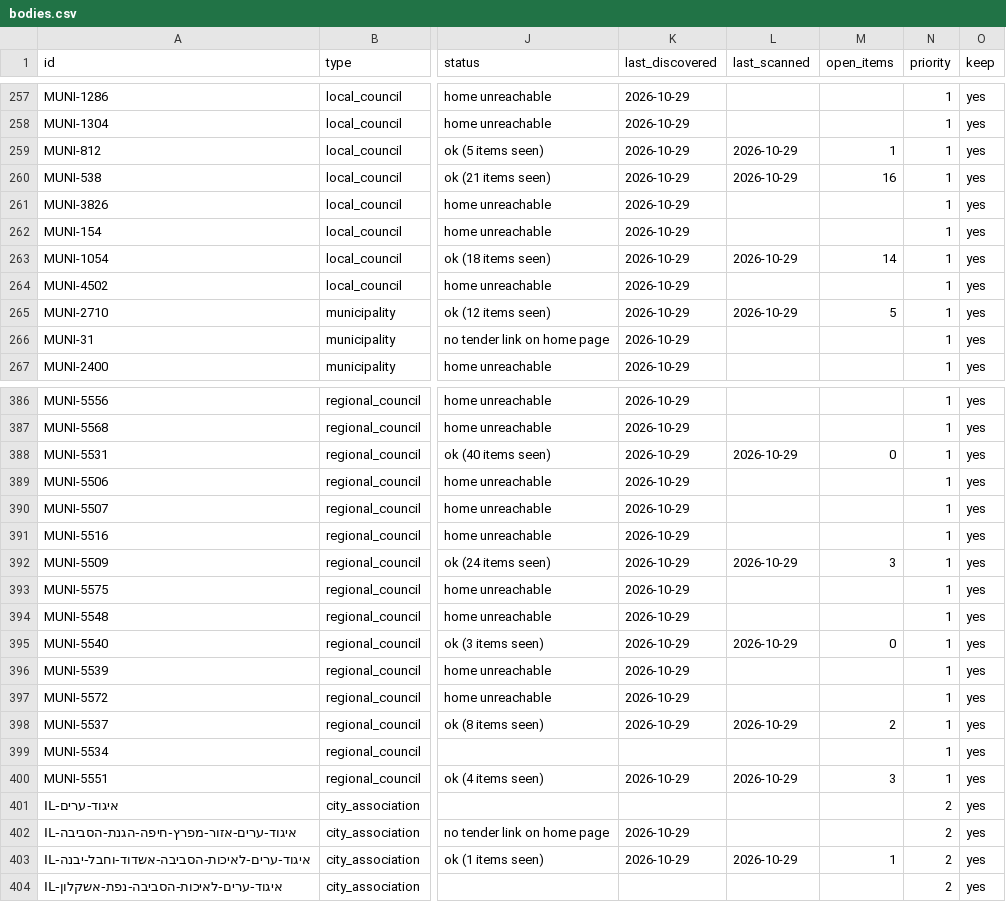
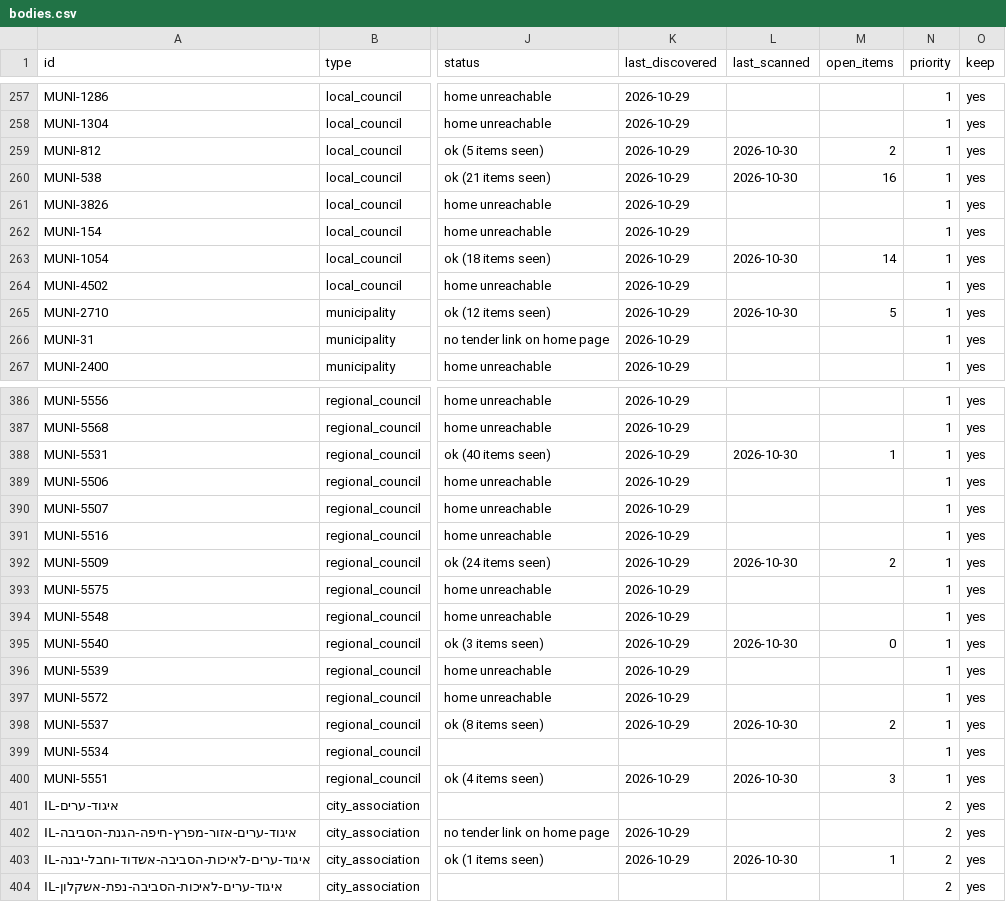
Before and after one commit to etaram/commodity-feeder, a CSV file: data/israel/bodies.csv, drawn as a sheet; only a part is shown, gaps mark what is left out; the diff covers the shown part only; the diff names each change by its address in the sheet, - before the commit and + after, or states it on an @@ line.

```diff
--- a/data/israel/bodies.csv
+++ b/data/israel/bodies.csv
-L259:L260 (last_scanned): 2026-10-29
+L259:L260 (last_scanned): 2026-10-30
-M259 (open_items): 1
+M259 (open_items): 2
-L263 (last_scanned): 2026-10-29
+L263 (last_scanned): 2026-10-30
-L265 (last_scanned): 2026-10-29
+L265 (last_scanned): 2026-10-30
-L388 (last_scanned): 2026-10-29
+L388 (last_scanned): 2026-10-30
-M388 (open_items): 0
+M388 (open_items): 1
-L392 (last_scanned): 2026-10-29
+L392 (last_scanned): 2026-10-30
-M392 (open_items): 3
+M392 (open_items): 2
-L395 (last_scanned): 2026-10-29
+L395 (last_scanned): 2026-10-30
-L398 (last_scanned): 2026-10-29
+L398 (last_scanned): 2026-10-30
-L400 (last_scanned): 2026-10-29
+L400 (last_scanned): 2026-10-30
-L403 (last_scanned): 2026-10-29
+L403 (last_scanned): 2026-10-30
```
Also changed, not shown: 160 edited cells elsewhere in this file, data/israel/items.csv, 2 other files.
